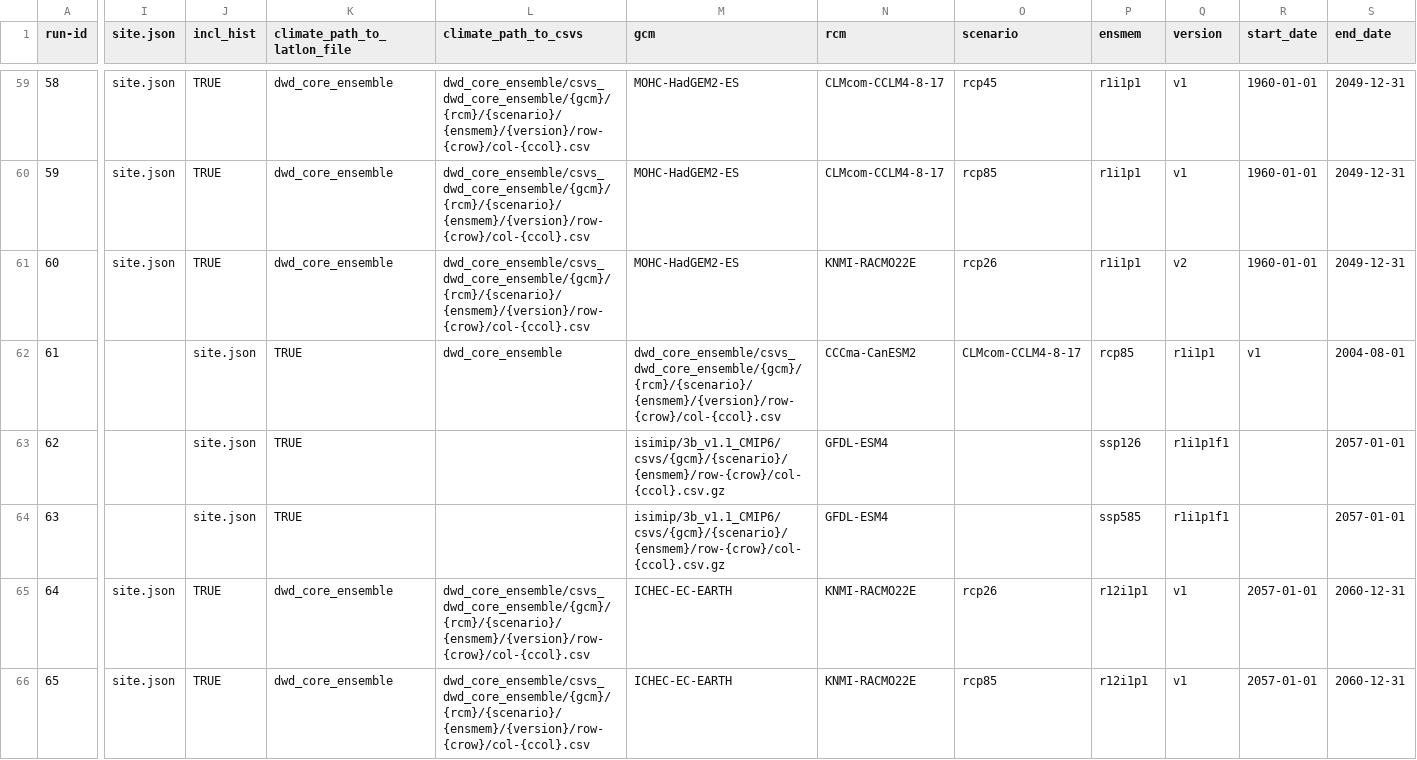
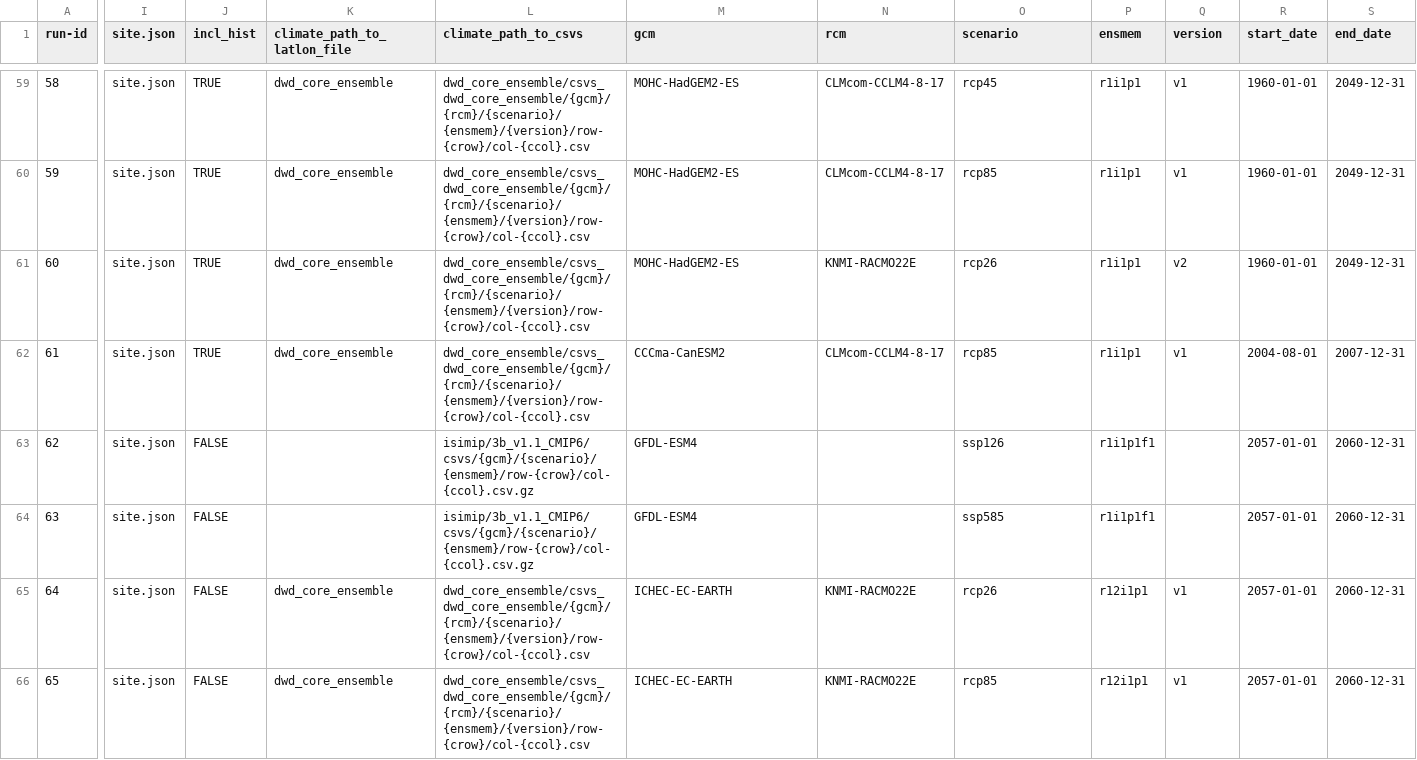
Before and after one commit to zalf-rpm/divCROP, a CSV file: sim_setups.csv, drawn as a sheet; only a part is shown, gaps mark what is left out; the diff covers the shown part only; the diff names each change by its address in the sheet, - before the commit and + after, or states it on an @@ line.

Commit message:
error in producer

```diff
--- a/sim_setups.csv
+++ b/sim_setups.csv
-I62:I64 (site.json): (empty)
+I62:I64 (site.json): site.json
-J62 (incl_hist): site.json
+J62 (incl_hist): TRUE
-K62 (climate_path_to_latlon_file): TRUE
+K62 (climate_path_to_latlon_file): dwd_core_ensemble
-L62 (climate_path_to_csvs): dwd_core_ensemble
+L62 (climate_path_to_csvs): dwd_core_ensemble/csvs_dwd_core_ensemble/{gcm}/{rcm}/{scenario}/{ensmem}/{version}/row-{crow}/col-{ccol}.csv
-M62 (gcm): dwd_core_ensemble/csvs_dwd_core_ensemble/{gcm}/{rcm}/{scenario}/{ensmem}/{version}/row-{crow}/col-{ccol}.csv
+M62 (gcm): CCCma-CanESM2
-N62 (rcm): CCCma-CanESM2
+N62 (rcm): CLMcom-CCLM4-8-17
-O62 (scenario): CLMcom-CCLM4-8-17
+O62 (scenario): rcp85
-P62 (ensmem): rcp85
+P62 (ensmem): r1i1p1
-Q62 (version): r1i1p1
+Q62 (version): v1
-R62 (start_date): v1
+R62 (start_date): 2004-08-01
-S62 (end_date): 2004-08-01
+S62 (end_date): 2007-12-31
-J63:J64 (incl_hist): site.json
+J63:J64 (incl_hist): FALSE
-K63:K64 (climate_path_to_latlon_file): TRUE
+K63:K64 (climate_path_to_latlon_file): (empty)
-L63:L64 (climate_path_to_csvs): (empty)
+L63:L64 (climate_path_to_csvs): isimip/3b_v1.1_CMIP6/csvs/{gcm}/{scenario}/{ensmem}/row-{crow}/col-{ccol}.csv.gz
-M63:M64 (gcm): isimip/3b_v1.1_CMIP6/csvs/{gcm}/{scenario}/{ensmem}/row-{crow}/col-{ccol}.csv.gz
+M63:M64 (gcm): GFDL-ESM4
-N63:N64 (rcm): GFDL-ESM4
+N63:N64 (rcm): (empty)
-O63 (scenario): (empty)
+O63 (scenario): ssp126
-P63 (ensmem): ssp126
+P63 (ensmem): r1i1p1f1
-Q63:Q64 (version): r1i1p1f1
+Q63:Q64 (version): (empty)
-R63:R64 (start_date): (empty)
+R63:R64 (start_date): 2057-01-01
-S63:S64 (end_date): 2057-01-01
+S63:S64 (end_date): 2060-12-31
-O64 (scenario): (empty)
+O64 (scenario): ssp585
-P64 (ensmem): ssp585
+P64 (ensmem): r1i1p1f1
-J65:J66 (incl_hist): TRUE
+J65:J66 (incl_hist): FALSE
```
Also changed, not shown: 30 edited cells elsewhere in this file.
